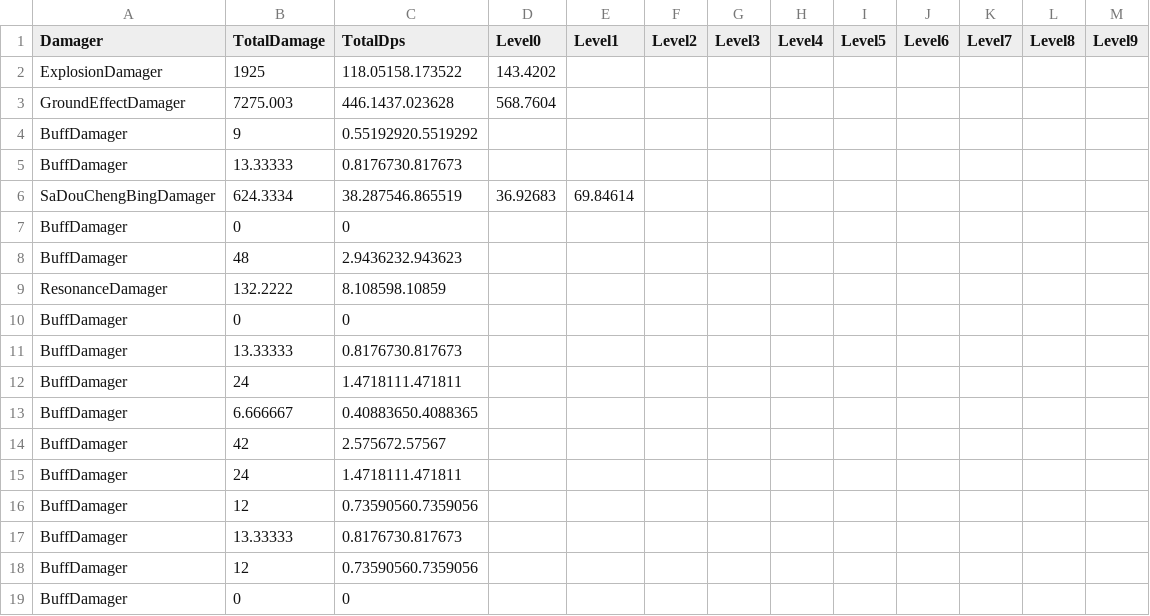
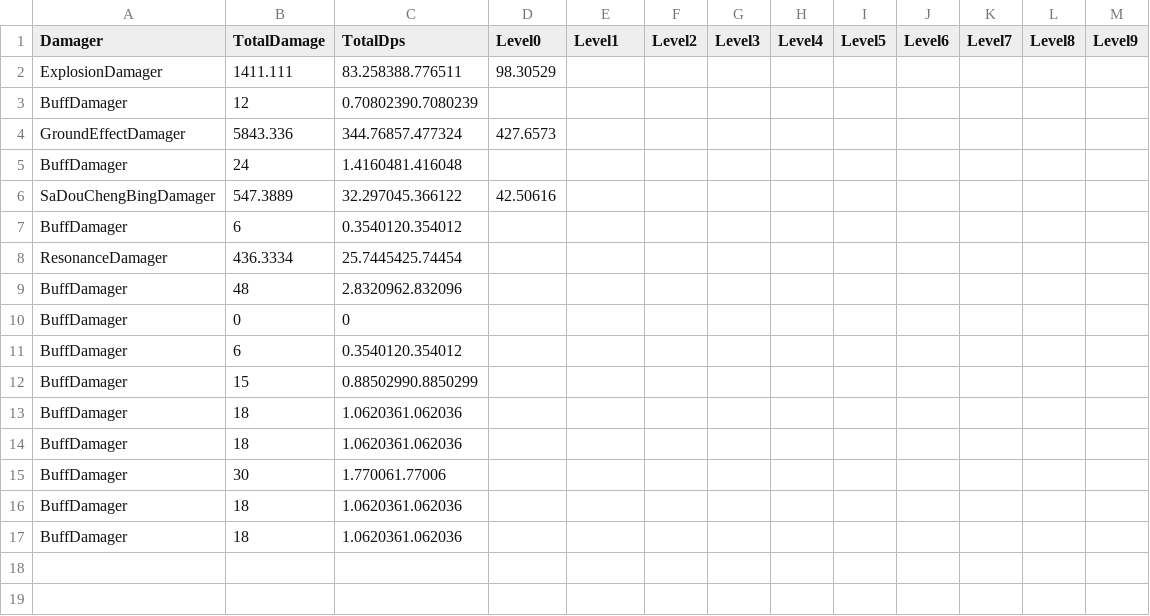
Before and after one commit to BowenJXD/Code-Tao2097, a CSV file: CodeTao2097/Assets/Resources/DamageStatistics/DamagerLevelStatistics.csv, drawn as a sheet.

```diff
--- a/CodeTao2097/Assets/Resources/DamageStatistics/DamagerLevelStatistics.csv
+++ b/CodeTao2097/Assets/Resources/DamageStatistics/DamagerLevelStatistics.csv
@@ -1,19 +1,17 @@
 Damager,TotalDamage,TotalDps,Level0,Level1,Level2,Level3,Level4,Level5,Level6,Level7,Level8,Level9
-ExplosionDamager,1925,118.05158.173522,143.4202,
-GroundEffectDamager,7275.003,446.1437.023628,568.7604,
-BuffDamager,9,0.55192920.5519292,
-BuffDamager,13.33333,0.8176730.817673,
-SaDouChengBingDamager,624.3334,38.287546.865519,36.92683,69.84614,
+ExplosionDamager,1411.111,83.258388.776511,98.30529,
+BuffDamager,12,0.70802390.7080239,
+GroundEffectDamager,5843.336,344.76857.477324,427.6573,
+BuffDamager,24,1.4160481.416048,
+SaDouChengBingDamager,547.3889,32.297045.366122,42.50616,
+BuffDamager,6,0.3540120.354012,
+ResonanceDamager,436.3334,25.7445425.74454,
+BuffDamager,48,2.8320962.832096,
 BuffDamager,0,0
-BuffDamager,48,2.9436232.943623,
-ResonanceDamager,132.2222,8.108598.10859,
-BuffDamager,0,0
-BuffDamager,13.33333,0.8176730.817673,
-BuffDamager,24,1.4718111.471811,
-BuffDamager,6.666667,0.40883650.4088365,
-BuffDamager,42,2.575672.57567,
-BuffDamager,24,1.4718111.471811,
-BuffDamager,12,0.73590560.7359056,
-BuffDamager,13.33333,0.8176730.817673,
-BuffDamager,12,0.73590560.7359056,
-BuffDamager,0,0
+BuffDamager,6,0.3540120.354012,
+BuffDamager,15,0.88502990.8850299,
+BuffDamager,18,1.0620361.062036,
+BuffDamager,18,1.0620361.062036,
+BuffDamager,30,1.770061.77006,
+BuffDamager,18,1.0620361.062036,
+BuffDamager,18,1.0620361.062036,
```
Also changed, not shown: CodeTao2097/Assets/Resources/DamageStatistics/DamagerPlayerLevelStatistics.csv, 15 other files.
